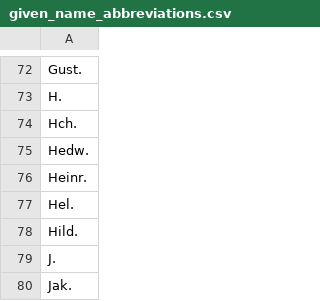
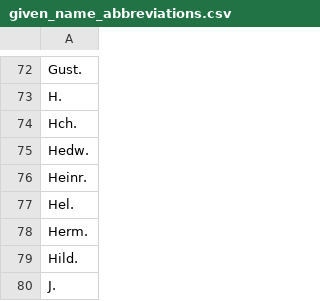
Before and after one commit to pdaengeli/bern-addresses, a CSV file: src/given_name_abbreviations.csv, drawn as a sheet; only a part is shown, gaps mark what is left out; the shorter side is filled out with more unchanged rows.

Commit message:
Add Herm. to list of known abbreviations.

```diff
--- a/src/given_name_abbreviations.csv
+++ b/src/given_name_abbreviations.csv
@@ -77,2 +77,3 @@ Heinr.
 Hel.
+Herm.
 Hild.
```
